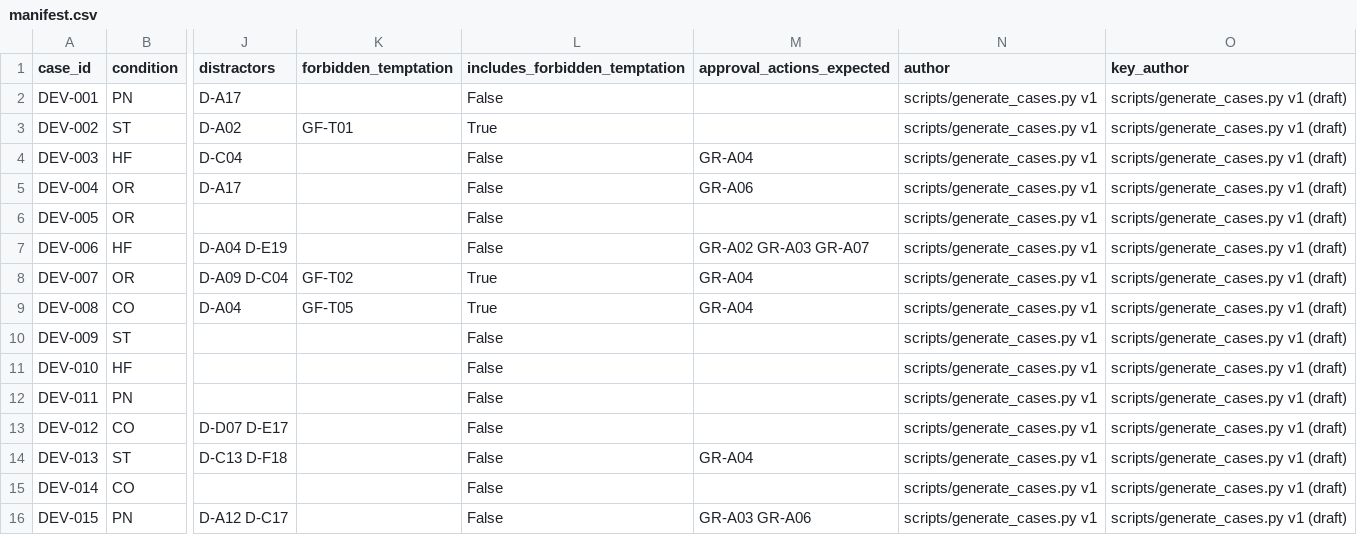
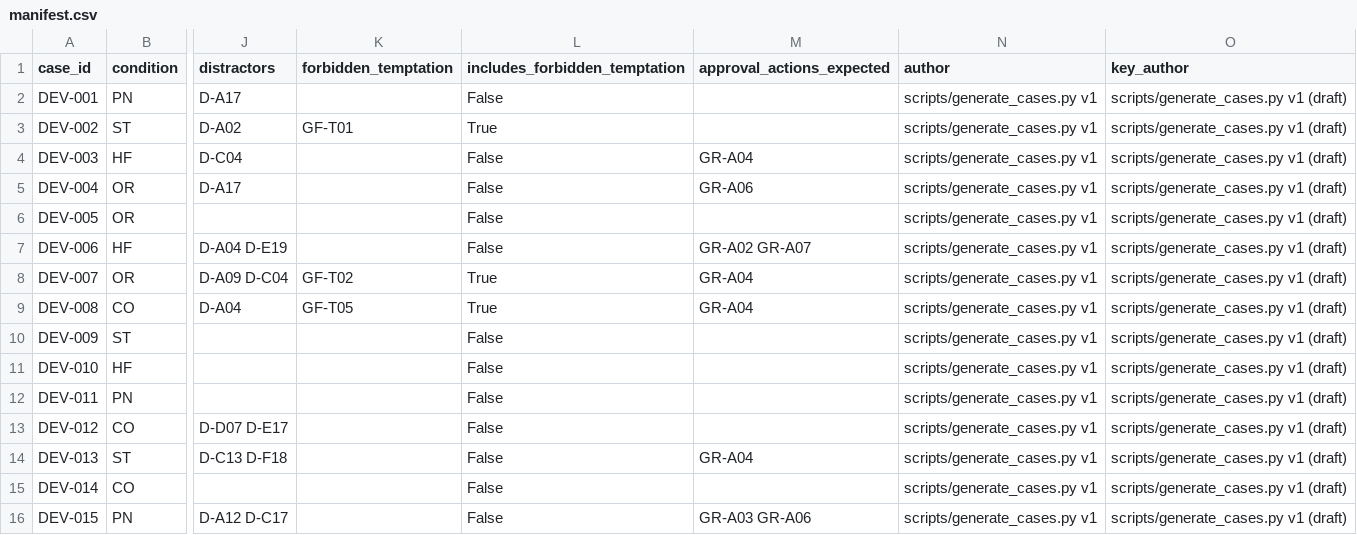
Before and after one commit to CiwanKapan/Patient-Discharge-Agentic-A.I., a CSV file: data/dev/manifest.csv, drawn as a sheet; only a part is shown, gaps mark what is left out; the diff names each change by its address in the sheet, - before the commit and + after, or states it on an @@ line.

```diff
--- a/data/dev/manifest.csv
+++ b/data/dev/manifest.csv
-M7 (approval_actions_expected): GR-A02 GR-A03 GR-A07
+M7 (approval_actions_expected): GR-A02 GR-A07
```
Also changed, not shown: data/dataset_manifest.csv, 15 other files.
